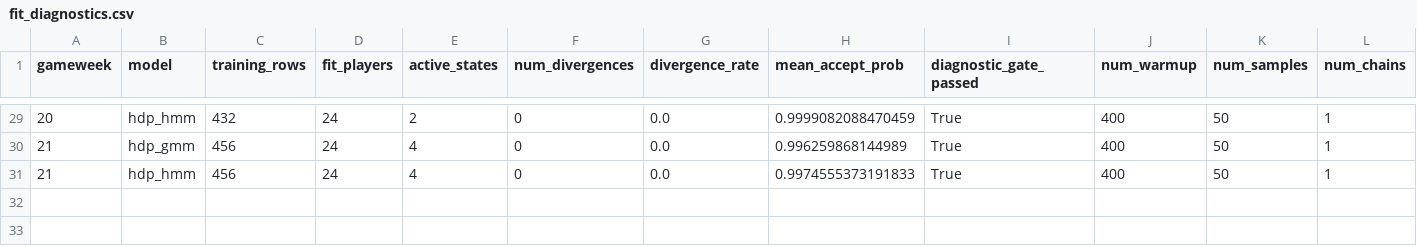
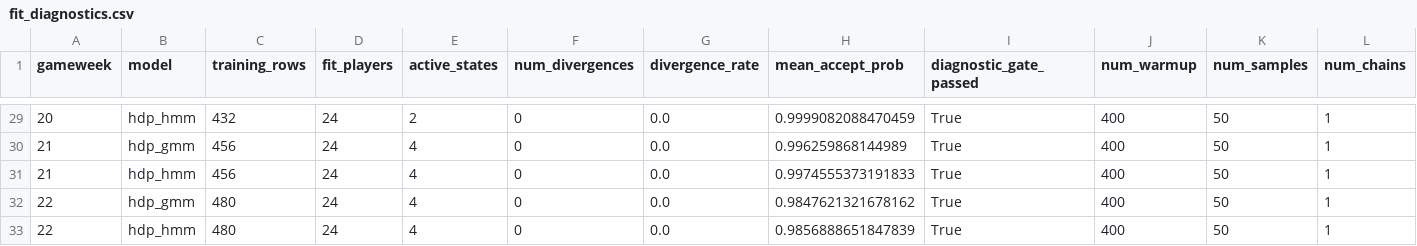
Before and after one commit to TheAlchemistNerd/fpl-sequential-optimisation, a CSV file: reports/research/walk_forward_2023-24/full_season_2023-24/fit_diagnostics.csv, drawn as a sheet; only a part is shown, gaps mark what is left out; rows hold the shown columns only; the diff names each change by its address in the sheet, - before the commit and + after, or states it on an @@ line.

Commit message:
Checkpoint GW22 walk-forward forecasts

```diff
--- a/reports/research/walk_forward_2023-24/full_season_2023-24/fit_diagnostics.csv
+++ b/reports/research/walk_forward_2023-24/full_season_2023-24/fit_diagnostics.csv
+row 32: 22 | hdp_gmm | 480 | 24 | 4 | 0 | 0.0 | 0.9847621321678162 | True | 400 | 50 | 1
+row 33: 22 | hdp_hmm | 480 | 24 | 4 | 0 | 0.0 | 0.9856888651847839 | True | 400 | 50 | 1
```
Also changed, not shown: 2 other files.
